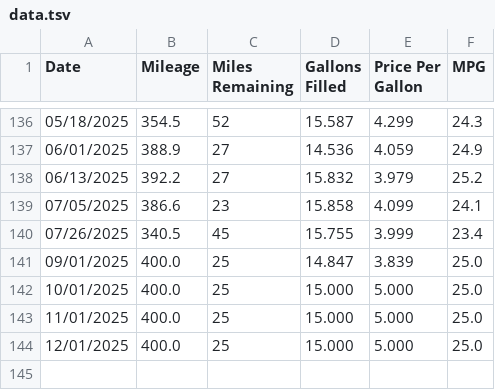
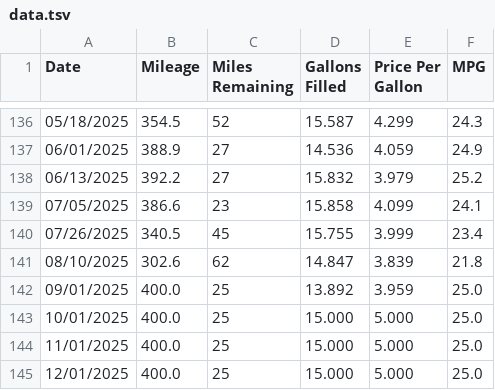
Before and after one commit to SIZMW/car-mileage-visualization, a TSV file: data.tsv, drawn as a sheet; only a part is shown, gaps mark what is left out.

Commit message:
Added data for 08/10/2025.

```diff
--- a/data.tsv
+++ b/data.tsv
@@ -140,3 +140,4 @@ Date	Mileage	Miles Remaining	Gallons Filled	Price Per Gallon	MPG
 07/26/2025	340.5	45	15.755	3.999	23.4
-09/01/2025	400.0	25	14.847	3.839	25.0
+08/10/2025	302.6	62	14.847	3.839	21.8
+09/01/2025	400.0	25	13.892	3.959	25.0
 10/01/2025	400.0	25	15.000	5.000	25.0
```
